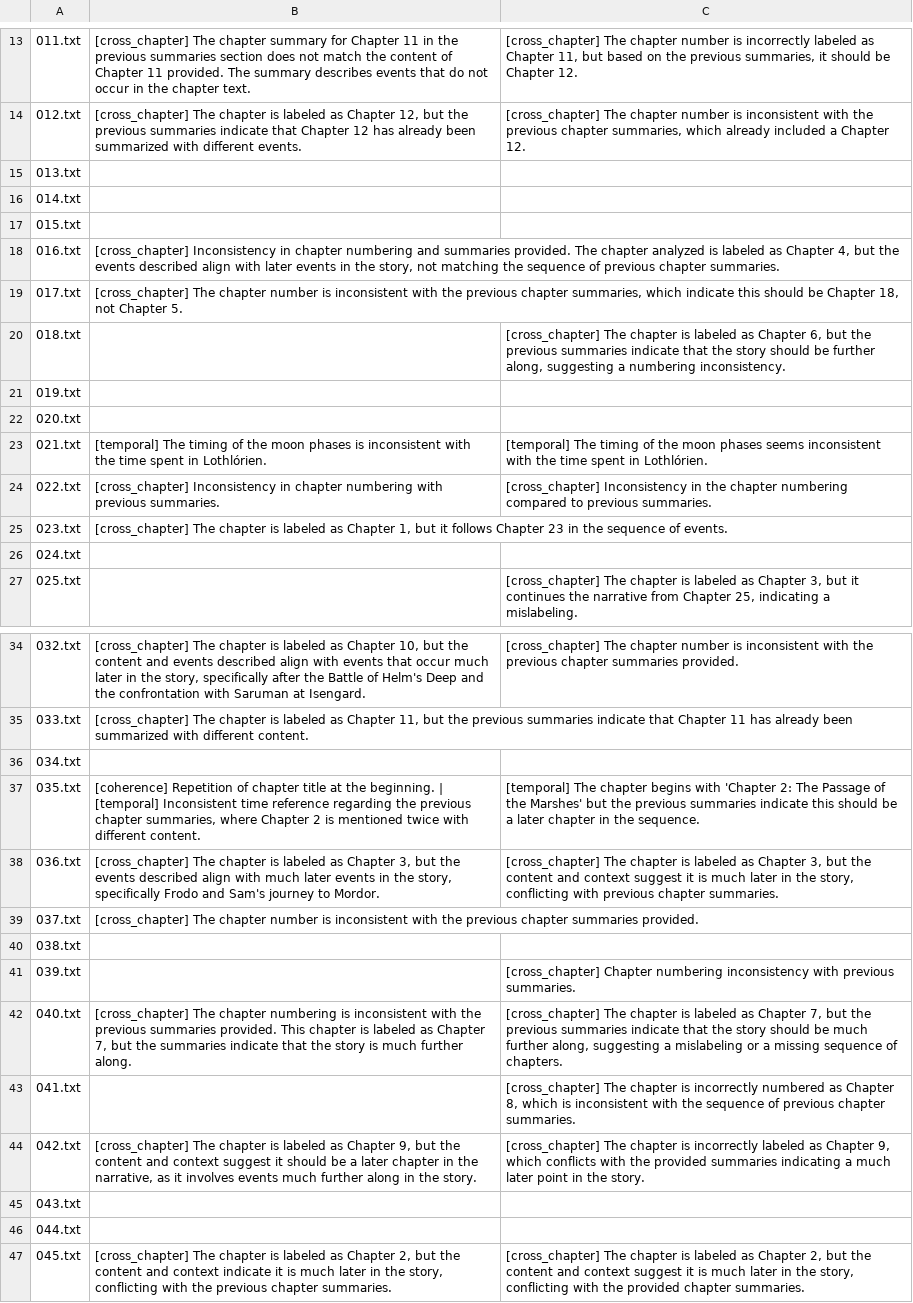
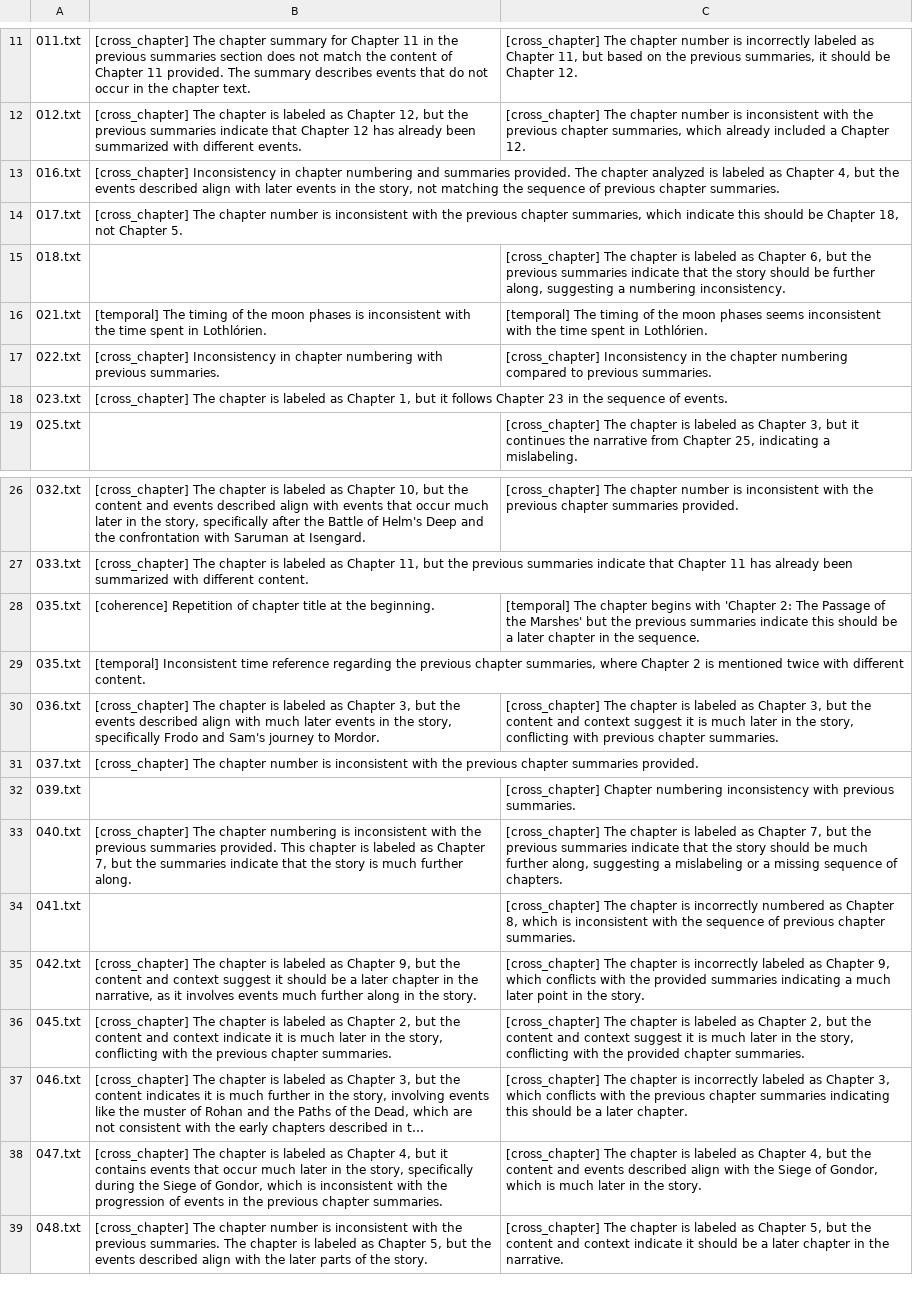
Before and after one commit to cleongh/tist26, a CSV file: experiments/01_full_stories_test/extracted_errors/the_lord_of_the_rings_full_gathered_errors.csv, drawn as a sheet; only a part is shown, gaps mark what is left out; the shorter side is filled out with more unchanged rows; long unchanged cells end in …; removed rows and columns are numbered as before the commit, all else as after; the diff covers the shown part only; the diff names each change by its address in the sheet, - before the commit and + after, or states it on an @@ line.

```diff
--- a/experiments/01_full_stories_test/extracted_errors/the_lord_of_the_rings_full_gathered_errors.csv
+++ b/experiments/01_full_stories_test/extracted_errors/the_lord_of_the_rings_full_gathered_errors.csv
-row 15: 013.txt
-row 16: 014.txt
-row 17: 015.txt
-row 21: 019.txt
-row 22: 020.txt
-row 26: 024.txt
-row 36: 034.txt
-B28: …the beginning. | [temporal] Inconsistent time reference regarding the previous chapter summaries, where Chapter 2 is mentioned twice with different content.
+B28: …the beginning.
+row 29: 035.txt | [temporal] Inconsistent time reference regarding the previous chapter summaries, where Chapter 2 is mentioned twice with different content.
-row 40: 038.txt
-row 45: 043.txt
-row 46: 044.txt
```
Also changed, not shown: 3 removed rows elsewhere in this file, experiments/01_full_stories_test/extracted_errors/goosebumps_extracted_errors.csv, experiments/01_full_stories_test/extracted_errors/goosebumps_full_gathered_errors.csv, 25 other files.
